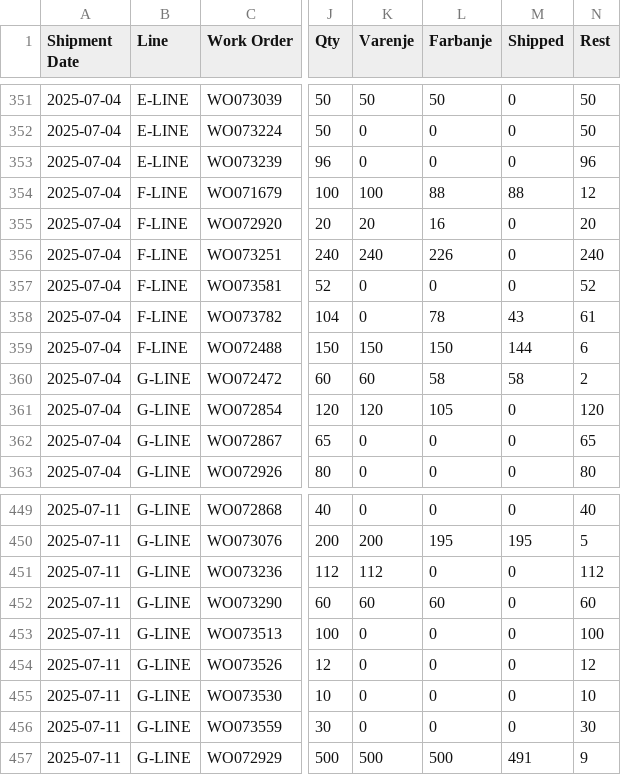
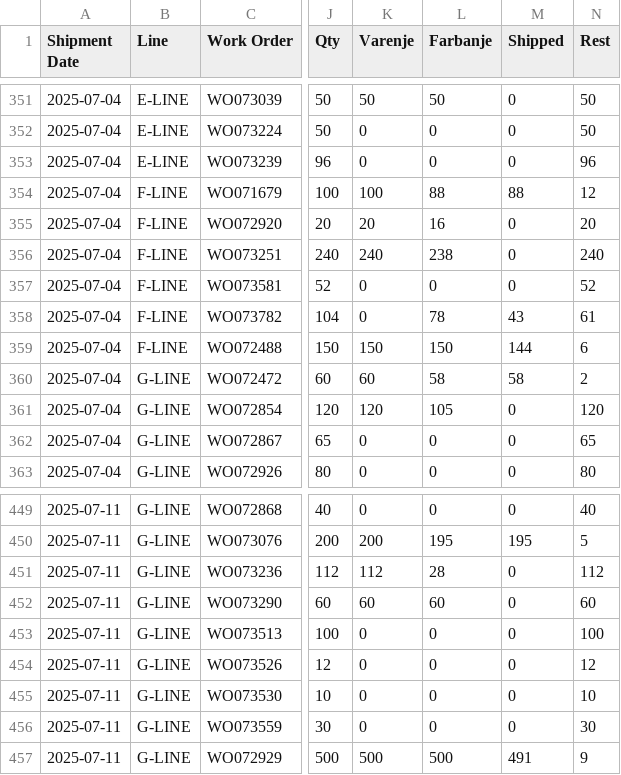
Before and after one commit to c4k120/testing, a CSV file: orderbook2.csv, drawn as a sheet; only a part is shown, gaps mark what is left out; the diff names each change by its address in the sheet, - before the commit and + after, or states it on an @@ line.

```diff
--- a/orderbook2.csv
+++ b/orderbook2.csv
-L356 (Farbanje): 226
+L356 (Farbanje): 238
-L451 (Farbanje): 0
+L451 (Farbanje): 28
```
Also changed, not shown: master2.csv, output2.csv, 2 other files.
